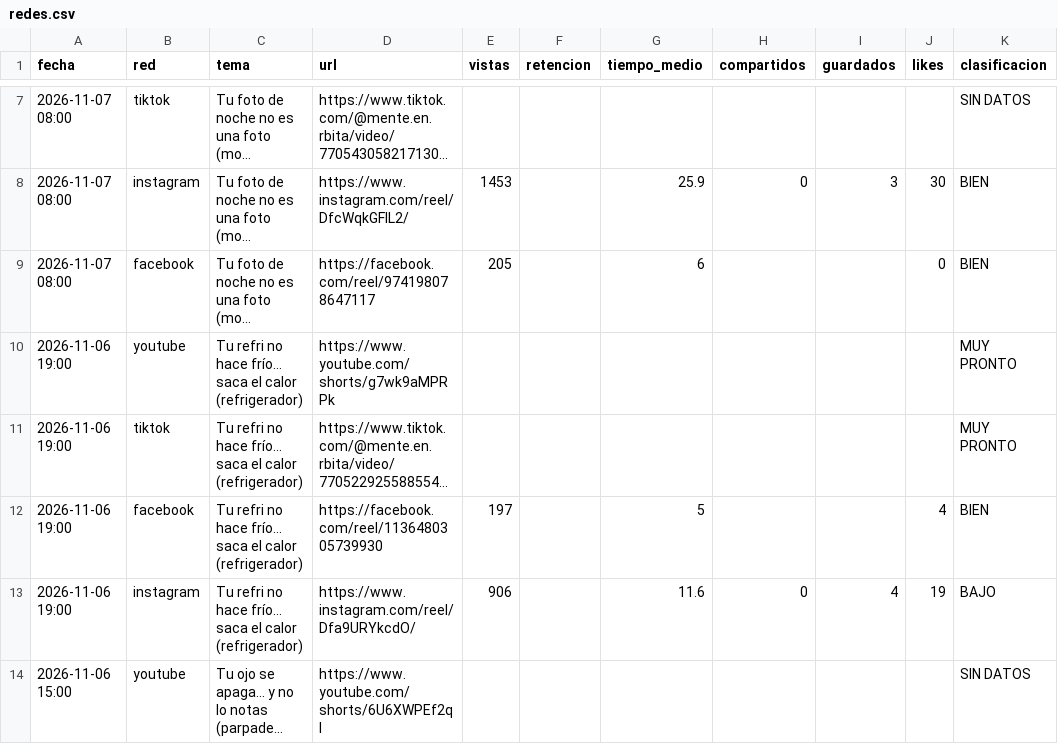
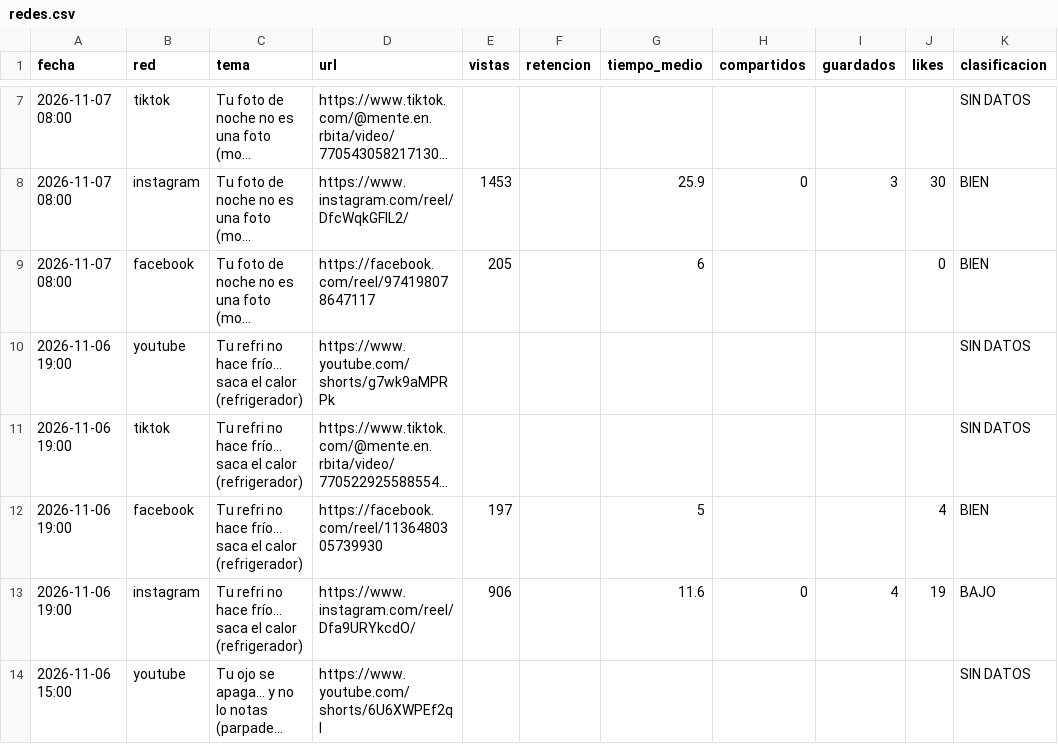
Before and after one commit to efrencuenta245-web/mente-en-orbita, a CSV file: stats/redes.csv, drawn as a sheet; only a part is shown, gaps mark what is left out; long unchanged cells end in …; the diff names each change by its address in the sheet, - before the commit and + after, or states it on an @@ line.

```diff
--- a/stats/redes.csv
+++ b/stats/redes.csv
-K10:K11 (clasificacion): MUY PRONTO
+K10:K11 (clasificacion): SIN DATOS
```
Also changed, not shown: 2 other files.
